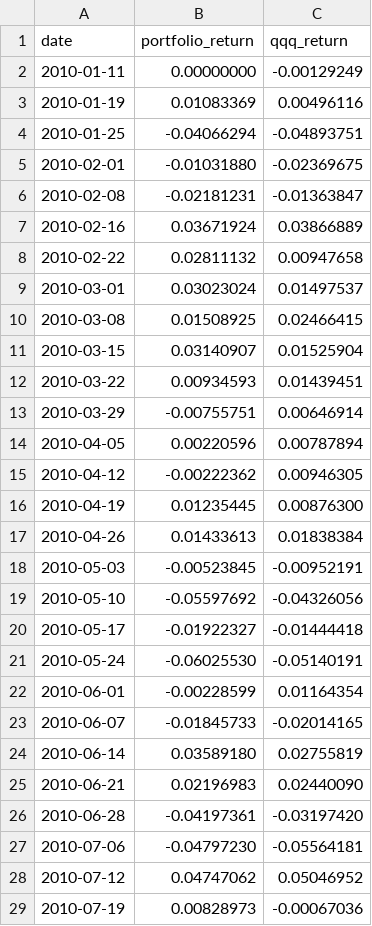
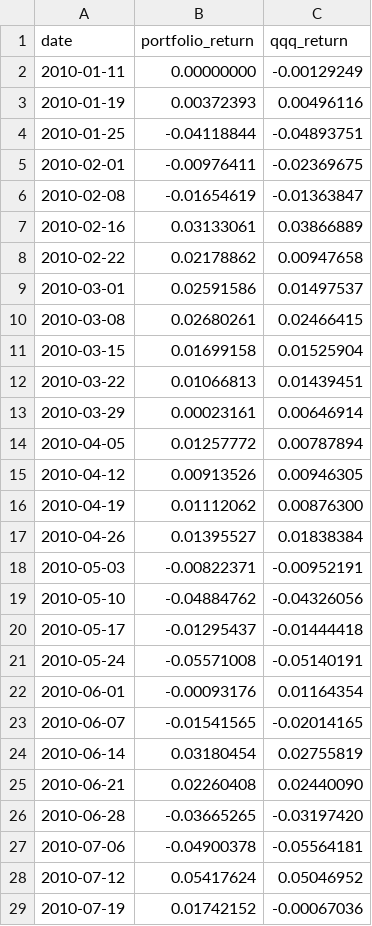
Before and after one commit to noahkornfeld/project-apex, a CSV file: results/fold_1/oos_returns.csv, drawn as a sheet; only a part is shown; the diff covers the shown part only.

```diff
--- a/results/fold_1/oos_returns.csv
+++ b/results/fold_1/oos_returns.csv
@@ -2,28 +2,28 @@ date,portfolio_return,qqq_return
 2010-01-11,0.00000000,-0.00129249
-2010-01-19,0.01083369,0.00496116
-2010-01-25,-0.04066294,-0.04893751
-2010-02-01,-0.01031880,-0.02369675
-2010-02-08,-0.02181231,-0.01363847
-2010-02-16,0.03671924,0.03866889
-2010-02-22,0.02811132,0.00947658
-2010-03-01,0.03023024,0.01497537
-2010-03-08,0.01508925,0.02466415
-2010-03-15,0.03140907,0.01525904
-2010-03-22,0.00934593,0.01439451
-2010-03-29,-0.00755751,0.00646914
-2010-04-05,0.00220596,0.00787894
-2010-04-12,-0.00222362,0.00946305
-2010-04-19,0.01235445,0.00876300
-2010-04-26,0.01433613,0.01838384
-2010-05-03,-0.00523845,-0.00952191
-2010-05-10,-0.05597692,-0.04326056
-2010-05-17,-0.01922327,-0.01444418
-2010-05-24,-0.06025530,-0.05140191
-2010-06-01,-0.00228599,0.01164354
-2010-06-07,-0.01845733,-0.02014165
-2010-06-14,0.03589180,0.02755819
-2010-06-21,0.02196983,0.02440090
-2010-06-28,-0.04197361,-0.03197420
-2010-07-06,-0.04797230,-0.05564181
-2010-07-12,0.04747062,0.05046952
-2010-07-19,0.00828973,-0.00067036
+2010-01-19,0.00372393,0.00496116
+2010-01-25,-0.04118844,-0.04893751
+2010-02-01,-0.00976411,-0.02369675
+2010-02-08,-0.01654619,-0.01363847
+2010-02-16,0.03133061,0.03866889
+2010-02-22,0.02178862,0.00947658
+2010-03-01,0.02591586,0.01497537
+2010-03-08,0.02680261,0.02466415
+2010-03-15,0.01699158,0.01525904
+2010-03-22,0.01066813,0.01439451
+2010-03-29,0.00023161,0.00646914
+2010-04-05,0.01257772,0.00787894
+2010-04-12,0.00913526,0.00946305
+2010-04-19,0.01112062,0.00876300
+2010-04-26,0.01395527,0.01838384
+2010-05-03,-0.00822371,-0.00952191
+2010-05-10,-0.04884762,-0.04326056
+2010-05-17,-0.01295437,-0.01444418
+2010-05-24,-0.05571008,-0.05140191
+2010-06-01,-0.00093176,0.01164354
+2010-06-07,-0.01541565,-0.02014165
+2010-06-14,0.03180454,0.02755819
+2010-06-21,0.02260408,0.02440090
+2010-06-28,-0.03665265,-0.03197420
+2010-07-06,-0.04900378,-0.05564181
+2010-07-12,0.05417624,0.05046952
+2010-07-19,0.01742152,-0.00067036
```
Also changed, not shown: 75 edited cells elsewhere in this file, results/fold_2/oos_returns.csv, results/fold_2/training_log.csv, 35 other files.
